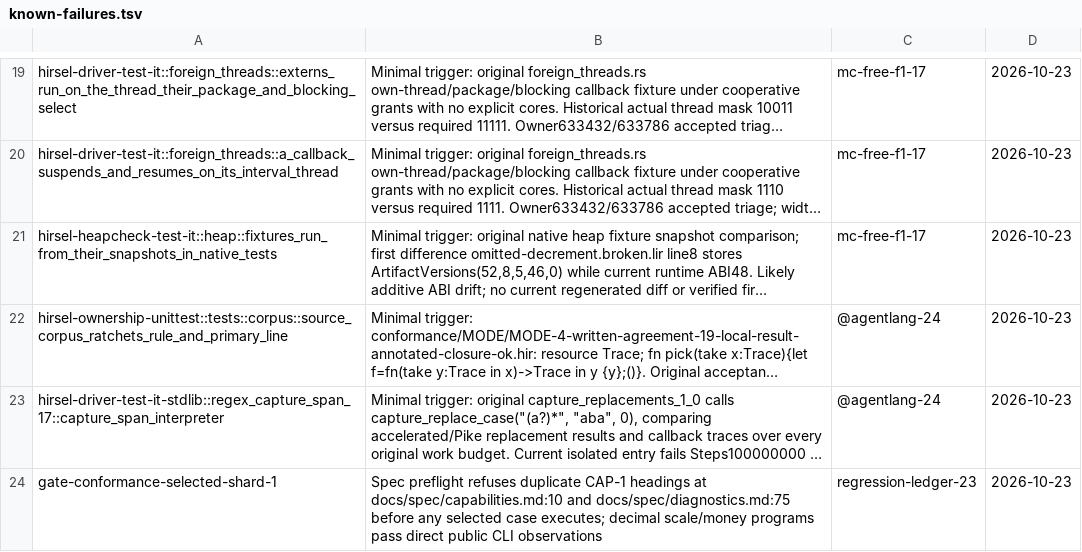
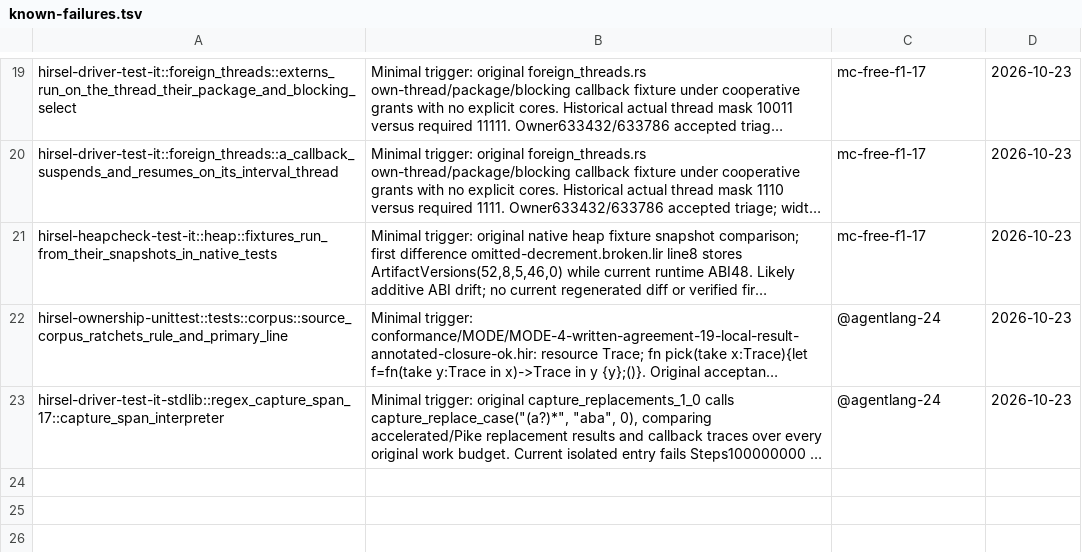
Before and after one commit to SamGalanakis/hirsel-lang, a TSV file: tools/known-failures.tsv, drawn as a sheet; only a part is shown, gaps mark what is left out; long unchanged cells end in …; the diff names each change by its address in the sheet, - before the commit and + after, or states it on an @@ line.

Commit message:
Keep CAP-1 normative definition in the capabilities specification

```diff
--- a/tools/known-failures.tsv
+++ b/tools/known-failures.tsv
-row 24: gate-conformance-selected-shard-1 | Spec preflight refuses duplicate CAP-1 headings at docs/spec/capabilities.md:10 and docs/spec/diagnostics.md:75 before any selected case executes; decimal scale/money programs pass direct public CLI observations | regression-ledger-23 | 2026-10-23
```
Also changed, not shown: 1 other file.
